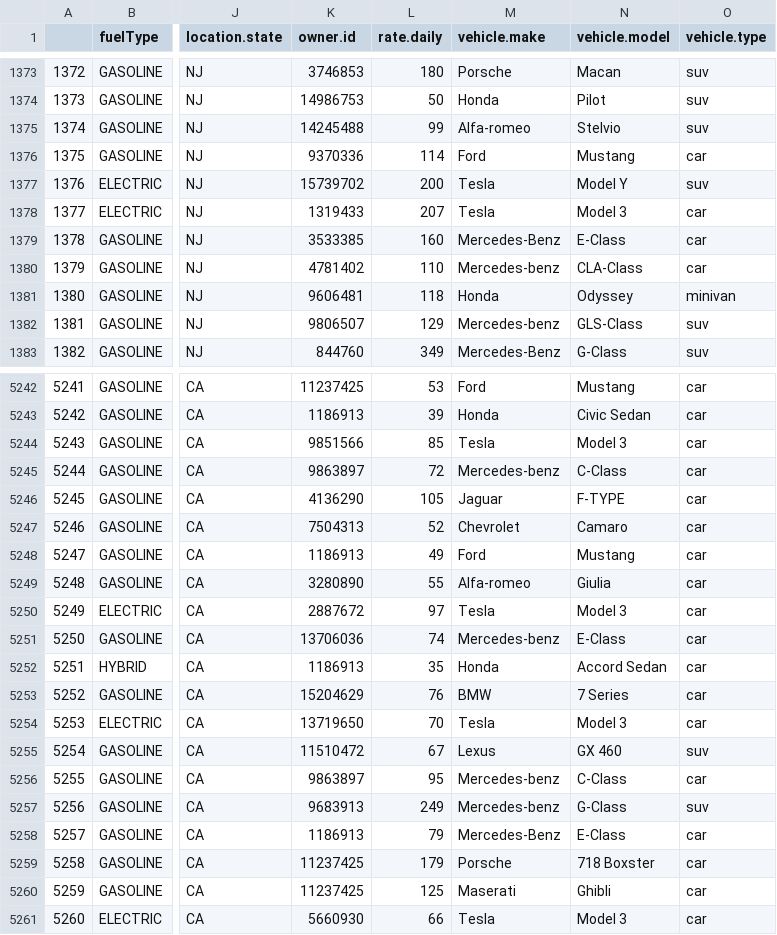
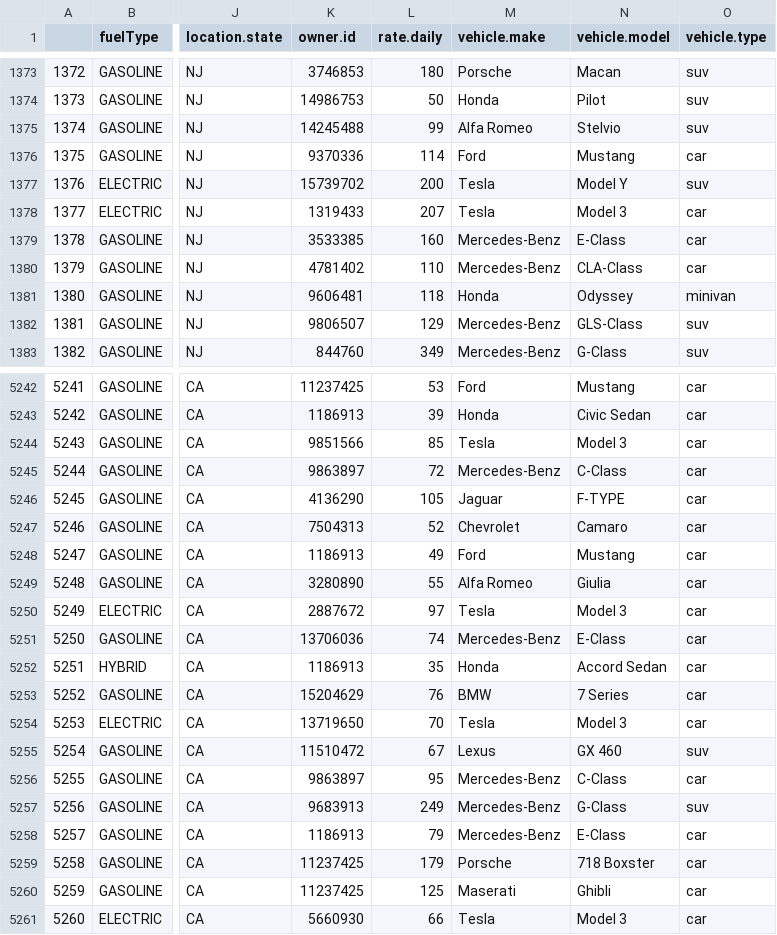
Before and after one commit to rugeps/CornellCarRentalStudy, a CSV file: data/CarRentalDataV1_Clean.csv, drawn as a sheet; only a part is shown, gaps mark what is left out; the diff covers the shown part only; the diff names each change by its address in the sheet, - before the commit and + after, or states it on an @@ line.

Commit message:
Clean vehicle.make + Add another hypothesis test

```diff
--- a/data/CarRentalDataV1_Clean.csv
+++ b/data/CarRentalDataV1_Clean.csv
-M1375 (vehicle.make): Alfa-romeo
+M1375 (vehicle.make): Alfa Romeo
-M1380 (vehicle.make): Mercedes-benz
+M1380 (vehicle.make): Mercedes-Benz
-M1382 (vehicle.make): Mercedes-benz
+M1382 (vehicle.make): Mercedes-Benz
-M5245 (vehicle.make): Mercedes-benz
+M5245 (vehicle.make): Mercedes-Benz
-M5249 (vehicle.make): Alfa-romeo
+M5249 (vehicle.make): Alfa Romeo
-M5251 (vehicle.make): Mercedes-benz
+M5251 (vehicle.make): Mercedes-Benz
-M5256:M5257 (vehicle.make): Mercedes-benz
+M5256:M5257 (vehicle.make): Mercedes-Benz
```
Also changed, not shown: 58 edited cells elsewhere in this file, 2 other files.
